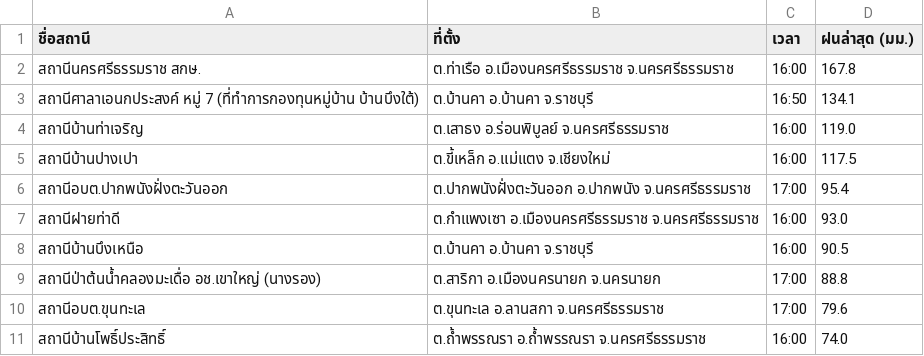
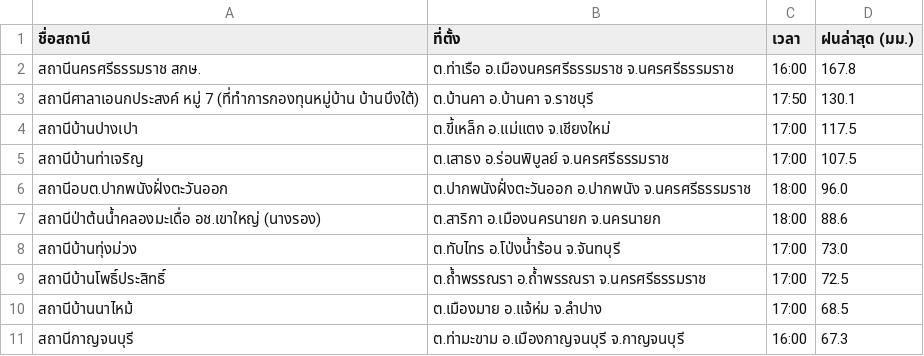
Before and after one commit to chaleeexez/scraper, a CSV file: thaiwater_rainfall_live.csv, drawn as a sheet.

```diff
--- a/thaiwater_rainfall_live.csv
+++ b/thaiwater_rainfall_live.csv
@@ -2,10 +2,10 @@
 สถานีนครศรีธรรมราช สกษ.,ต.ท่าเรือ อ.เมืองนครศรีธรรมราช จ.นครศรีธรรมราช,16:00,167.8
-สถานีศาลาเอนกประสงค์ หมู่ 7 (ที่ทำการกองทุนหมู่บ้าน บ้านบึงใต้),ต.บ้านคา อ.บ้านคา จ.ราชบุรี,16:50,134.1
-สถานีบ้านท่าเจริญ,ต.เสาธง อ.ร่อนพิบูลย์ จ.นครศรีธรรมราช,16:00,119.0
-สถานีบ้านปางเปา,ต.ขี้เหล็ก อ.แม่แตง จ.เชียงใหม่,16:00,117.5
-สถานีอบต.ปากพนังฝั่งตะวันออก,ต.ปากพนังฝั่งตะวันออก อ.ปากพนัง จ.นครศรีธรรมราช,17:00,95.4
-สถานีฝายท่าดี,ต.กำแพงเซา อ.เมืองนครศรีธรรมราช จ.นครศรีธรรมราช,16:00,93.0
-สถานีบ้านบึงเหนือ,ต.บ้านคา อ.บ้านคา จ.ราชบุรี,16:00,90.5
-สถานีป่าต้นน้ำคลองมะเดื่อ อช.เขาใหญ่ (นางรอง),ต.สาริกา อ.เมืองนครนายก จ.นครนายก,17:00,88.8
-สถานีอบต.ขุนทะเล,ต.ขุนทะเล อ.ลานสกา จ.นครศรีธรรมราช,17:00,79.6
-สถานีบ้านโพธิ์ประสิทธิ์,ต.ถ้ำพรรณรา อ.ถ้ำพรรณรา จ.นครศรีธรรมราช,16:00,74.0
+สถานีศาลาเอนกประสงค์ หมู่ 7 (ที่ทำการกองทุนหมู่บ้าน บ้านบึงใต้),ต.บ้านคา อ.บ้านคา จ.ราชบุรี,17:50,130.1
+สถานีบ้านปางเปา,ต.ขี้เหล็ก อ.แม่แตง จ.เชียงใหม่,17:00,117.5
+สถานีบ้านท่าเจริญ,ต.เสาธง อ.ร่อนพิบูลย์ จ.นครศรีธรรมราช,17:00,107.5
+สถานีอบต.ปากพนังฝั่งตะวันออก,ต.ปากพนังฝั่งตะวันออก อ.ปากพนัง จ.นครศรีธรรมราช,18:00,96.0
+สถานีป่าต้นน้ำคลองมะเดื่อ อช.เขาใหญ่ (นางรอง),ต.สาริกา อ.เมืองนครนายก จ.นครนายก,18:00,88.6
+สถานีบ้านทุ่งม่วง,ต.ทับไทร อ.โป่งน้ำร้อน จ.จันทบุรี,17:00,73.0
+สถานีบ้านโพธิ์ประสิทธิ์,ต.ถ้ำพรรณรา อ.ถ้ำพรรณรา จ.นครศรีธรรมราช,17:00,72.5
+สถานีบ้านนาไหม้,ต.เมืองมาย อ.แจ้ห่ม จ.ลำปาง,17:00,68.5
+สถานีกาญจนบุรี,ต.ท่ามะขาม อ.เมืองกาญจนบุรี จ.กาญจนบุรี,16:00,67.3
```
